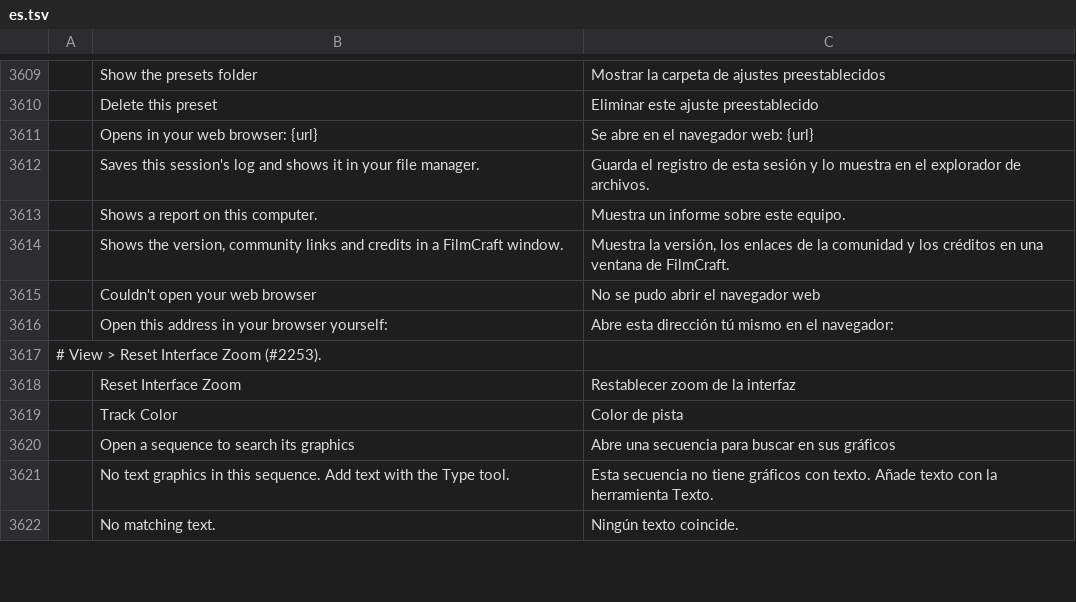
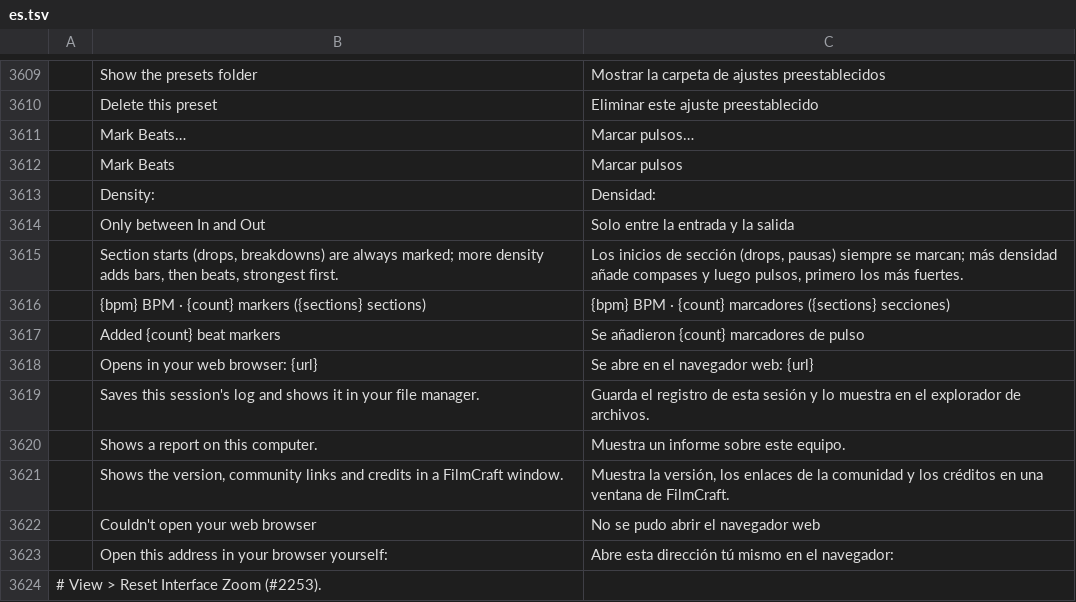
Before and after one commit to KoldLab/filmcraft, a TSV file: crates/ui-egui/src/i18n/es.tsv, drawn as a sheet; only a part is shown, gaps mark what is left out; the shorter side is filled out with more unchanged rows.

```diff
--- a/crates/ui-egui/src/i18n/es.tsv
+++ b/crates/ui-egui/src/i18n/es.tsv
@@ -3610,2 +3610,9 @@
 	Delete this preset	Eliminar este ajuste preestablecido
+	Mark Beats…	Marcar pulsos…
+	Mark Beats	Marcar pulsos
+	Density:	Densidad:
+	Only between In and Out	Solo entre la entrada y la salida
+	Section starts (drops, breakdowns) are always marked; more density adds bars, then beats, strongest first.	Los inicios de sección (drops, pausas) siempre se marcan; más densidad añade compases y luego pulsos, primero los más fuertes.
+	{bpm} BPM · {count} markers ({sections} sections)	{bpm} BPM · {count} marcadores ({sections} secciones)
+	Added {count} beat markers	Se añadieron {count} marcadores de pulso
 	Opens in your web browser: {url}	Se abre en el navegador web: {url}
```
Also changed, not shown: crates/ui-egui/src/i18n/fr.tsv, crates/ui-egui/src/i18n/ja.tsv, 20 other files.
